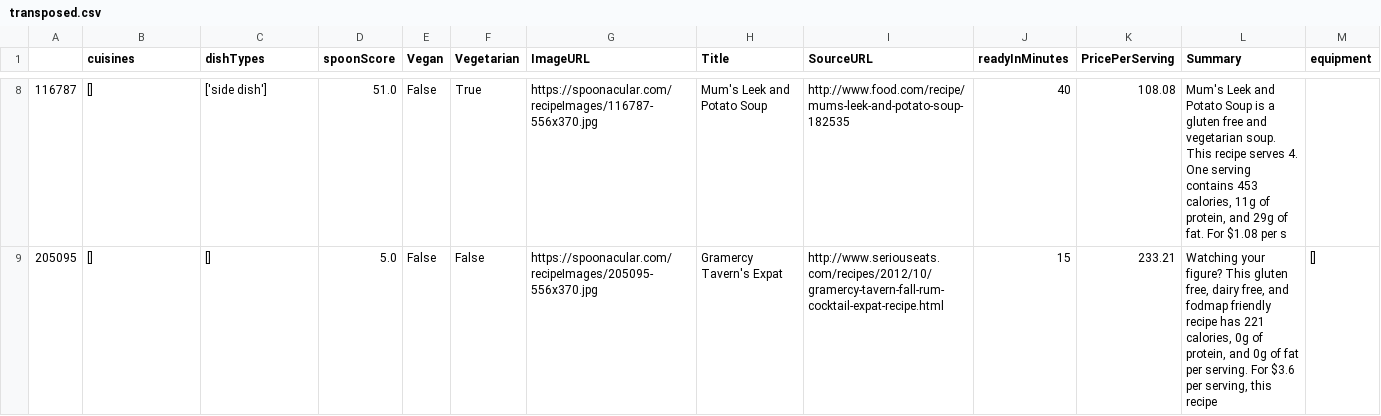
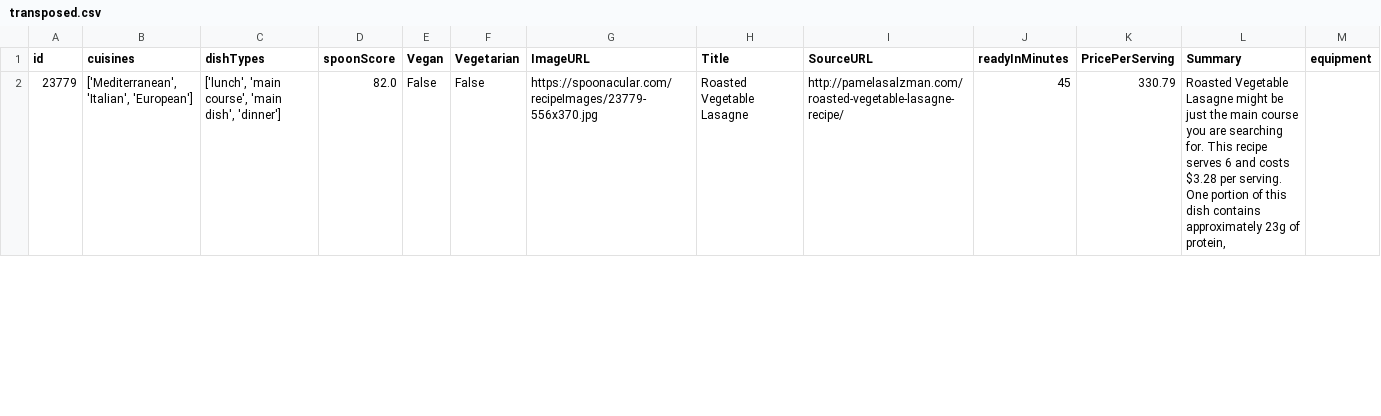
Before and after one commit to tankusb/CS512, a CSV file: transposed.csv, drawn as a sheet; only a part is shown, gaps mark what is left out; the diff covers the shown part only.

```diff
--- a/transposed.csv
+++ b/transposed.csv
@@ -1 +1 @@
-,cuisines,dishTypes,spoonScore,Vegan,Vegetarian,ImageURL,Title,SourceURL,readyInMinutes,PricePerServing,Summary,equipment
+id,cuisines,dishTypes,spoonScore,Vegan,Vegetarian,ImageURL,Title,SourceURL,readyInMinutes,PricePerServing,Summary,equipment
@@ -8,2 +2 @@
-116787,[],['side dish'],51.0,False,True,https://spoonacular.com/recipeImages/116787-556x370.jpg,Mum's Leek and Potato Soup,http://www.food.com/recipe/mums-leek-and-potato-soup-182535,40,108.08,"Mum's Leek and Potato Soup is a gluten free and vegetarian soup. This recipe serves 4. One serving contains 453 calories, 11g of protein, and 29g of fat. For $1.08 per s",
-205095,[],[],5.0,False,False,https://spoonacular.com/recipeImages/205095-556x370.jpg,Gramercy Tavern's Expat,http://www.seriouseats.com/recipes/2012/10/gramercy-tavern-fall-rum-cocktail-expat-recipe.html,15,233.21,"Watching your figure? This gluten free, dairy free, and fodmap friendly recipe has 221 calories, 0g of protein, and 0g of fat per serving. For $3.6 per serving, this recipe",[]
+23779,"['Mediterranean', 'Italian', 'European']","['lunch', 'main course', 'main dish', 'dinner']",82.0,False,False,https://spoonacular.com/recipeImages/23779-556x370.jpg,Roasted Vegetable Lasagne,http://pamelasalzman.com/roasted-vegetable-lasagne-recipe/,45,330.79,"Roasted Vegetable Lasagne might be just the main course you are searching for. This recipe serves 6 and costs $3.28 per serving. One portion of this dish contains approximately 23g of protein, ",
```
Also changed, not shown: 3 added rows and 6 removed rows elsewhere in this file, csvRecipe.csv, 6 other files.
